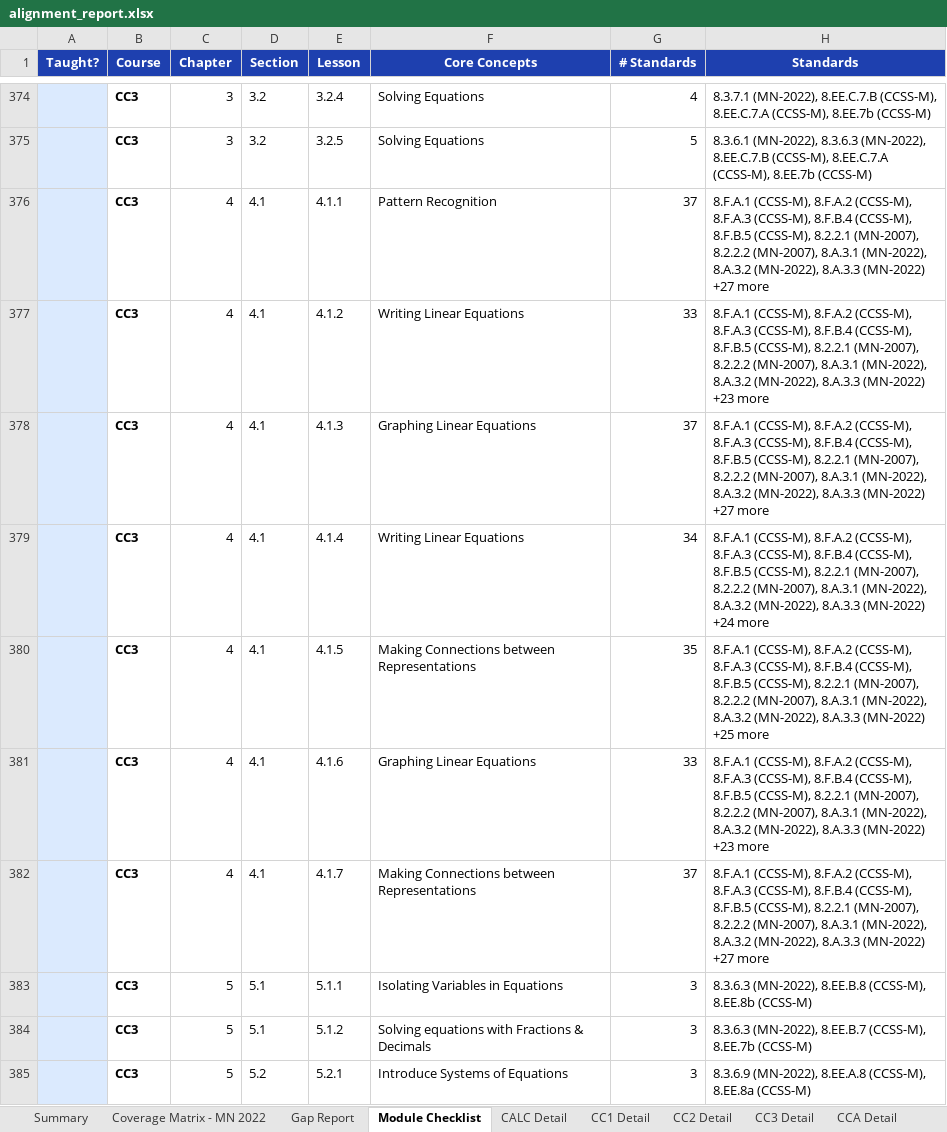
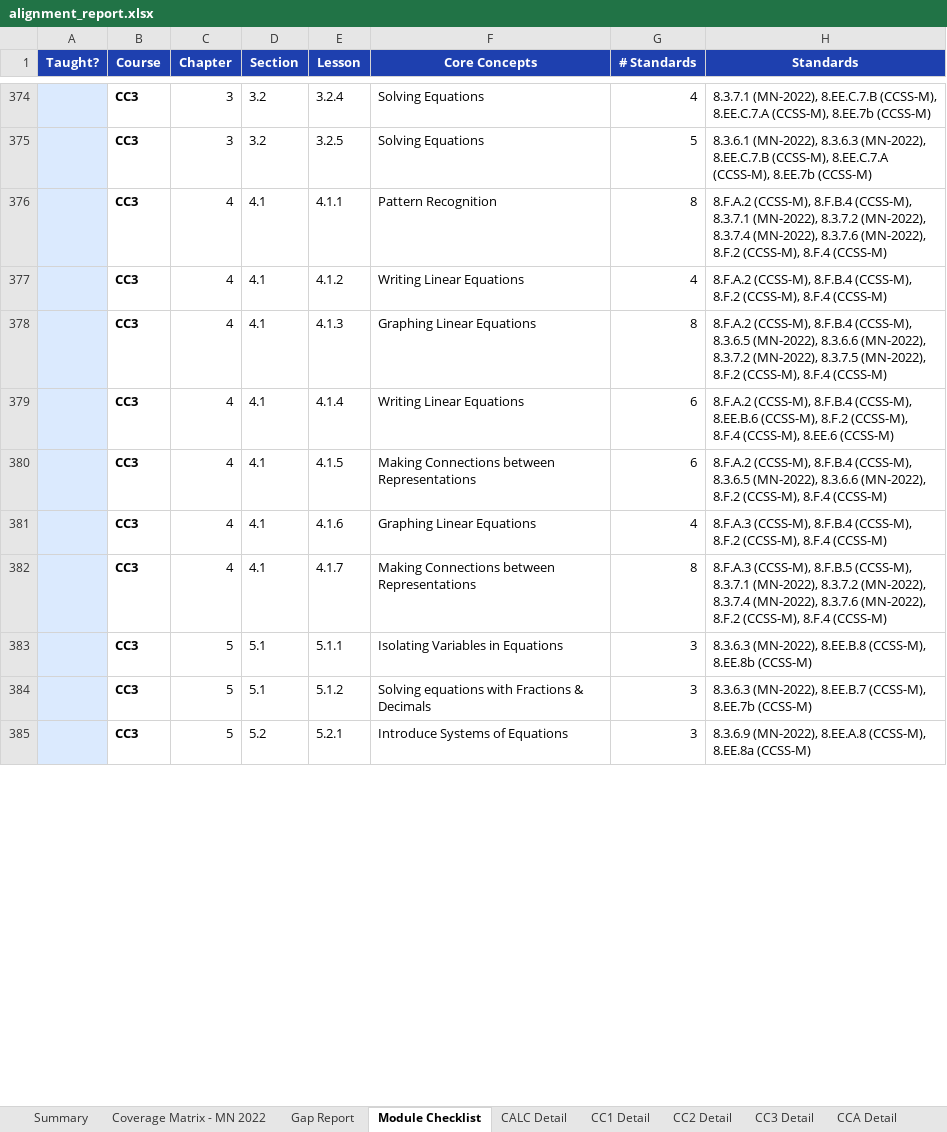
Before and after one commit to discrafty-cpu/RMS-Standards-Alignment, an Excel workbook: export/alignment_report.xlsx, sheet Module Checklist, drawn as a sheet; only a part is shown, gaps mark what is left out; values as stored, in another font and other column widths than the file's, no borders; the diff covers the shown part only; the diff names each change by its address in the sheet, - before the commit and + after, or states it on an @@ line.

```diff
--- a/export/alignment_report.xlsx (sheet Module Checklist)
+++ b/export/alignment_report.xlsx (sheet Module Checklist)
-G376 (# Standards): 37
+G376 (# Standards): 8
-H376 (Standards): 8.F.A.1 (CCSS-M), 8.F.A.2 (CCSS-M), 8.F.A.3 (CCSS-M), 8.F.B.4 (CCSS-M), 8.F.B.5 (CCSS-M), 8.2.2.1 (MN-2007), 8.2.2.2 (MN-2007), 8.A.3.1 (MN-2022), 8.A.3.2 (MN-2022), 8.A.3.3 (MN-2022) +27 more
+H376 (Standards): 8.F.A.2 (CCSS-M), 8.F.B.4 (CCSS-M), 8.3.7.1 (MN-2022), 8.3.7.2 (MN-2022), 8.3.7.4 (MN-2022), 8.3.7.6 (MN-2022), 8.F.2 (CCSS-M), 8.F.4 (CCSS-M)
-G377 (# Standards): 33
+G377 (# Standards): 4
-H377 (Standards): 8.F.A.1 (CCSS-M), 8.F.A.2 (CCSS-M), 8.F.A.3 (CCSS-M), 8.F.B.4 (CCSS-M), 8.F.B.5 (CCSS-M), 8.2.2.1 (MN-2007), 8.2.2.2 (MN-2007), 8.A.3.1 (MN-2022), 8.A.3.2 (MN-2022), 8.A.3.3 (MN-2022) +23 more
+H377 (Standards): 8.F.A.2 (CCSS-M), 8.F.B.4 (CCSS-M), 8.F.2 (CCSS-M), 8.F.4 (CCSS-M)
-G378 (# Standards): 37
+G378 (# Standards): 8
-H378 (Standards): 8.F.A.1 (CCSS-M), 8.F.A.2 (CCSS-M), 8.F.A.3 (CCSS-M), 8.F.B.4 (CCSS-M), 8.F.B.5 (CCSS-M), 8.2.2.1 (MN-2007), 8.2.2.2 (MN-2007), 8.A.3.1 (MN-2022), 8.A.3.2 (MN-2022), 8.A.3.3 (MN-2022) +27 more
+H378 (Standards): 8.F.A.2 (CCSS-M), 8.F.B.4 (CCSS-M), 8.3.6.5 (MN-2022), 8.3.6.6 (MN-2022), 8.3.7.2 (MN-2022), 8.3.7.5 (MN-2022), 8.F.2 (CCSS-M), 8.F.4 (CCSS-M)
-G379 (# Standards): 34
+G379 (# Standards): 6
-H379 (Standards): 8.F.A.1 (CCSS-M), 8.F.A.2 (CCSS-M), 8.F.A.3 (CCSS-M), 8.F.B.4 (CCSS-M), 8.F.B.5 (CCSS-M), 8.2.2.1 (MN-2007), 8.2.2.2 (MN-2007), 8.A.3.1 (MN-2022), 8.A.3.2 (MN-2022), 8.A.3.3 (MN-2022) +24 more
+H379 (Standards): 8.F.A.2 (CCSS-M), 8.F.B.4 (CCSS-M), 8.EE.B.6 (CCSS-M), 8.F.2 (CCSS-M), 8.F.4 (CCSS-M), 8.EE.6 (CCSS-M)
-G380 (# Standards): 35
+G380 (# Standards): 6
-H380 (Standards): 8.F.A.1 (CCSS-M), 8.F.A.2 (CCSS-M), 8.F.A.3 (CCSS-M), 8.F.B.4 (CCSS-M), 8.F.B.5 (CCSS-M), 8.2.2.1 (MN-2007), 8.2.2.2 (MN-2007), 8.A.3.1 (MN-2022), 8.A.3.2 (MN-2022), 8.A.3.3 (MN-2022) +25 more
+H380 (Standards): 8.F.A.2 (CCSS-M), 8.F.B.4 (CCSS-M), 8.3.6.5 (MN-2022), 8.3.6.6 (MN-2022), 8.F.2 (CCSS-M), 8.F.4 (CCSS-M)
-G381 (# Standards): 33
+G381 (# Standards): 4
-H381 (Standards): 8.F.A.1 (CCSS-M), 8.F.A.2 (CCSS-M), 8.F.A.3 (CCSS-M), 8.F.B.4 (CCSS-M), 8.F.B.5 (CCSS-M), 8.2.2.1 (MN-2007), 8.2.2.2 (MN-2007), 8.A.3.1 (MN-2022), 8.A.3.2 (MN-2022), 8.A.3.3 (MN-2022) +23 more
+H381 (Standards): 8.F.A.3 (CCSS-M), 8.F.B.4 (CCSS-M), 8.F.2 (CCSS-M), 8.F.4 (CCSS-M)
-G382 (# Standards): 37
+G382 (# Standards): 8
-H382 (Standards): 8.F.A.1 (CCSS-M), 8.F.A.2 (CCSS-M), 8.F.A.3 (CCSS-M), 8.F.B.4 (CCSS-M), 8.F.B.5 (CCSS-M), 8.2.2.1 (MN-2007), 8.2.2.2 (MN-2007), 8.A.3.1 (MN-2022), 8.A.3.2 (MN-2022), 8.A.3.3 (MN-2022) +27 more
+H382 (Standards): 8.F.A.3 (CCSS-M), 8.F.B.5 (CCSS-M), 8.3.7.1 (MN-2022), 8.3.7.2 (MN-2022), 8.3.7.4 (MN-2022), 8.3.7.6 (MN-2022), 8.F.2 (CCSS-M), 8.F.4 (CCSS-M)
```
Also changed, not shown: 118 edited cells elsewhere in this sheet, sheet Gap Report, sheet Coverage Matrix - MN 2022, sheet CC3 Detail, sheet CC1 Detail, sheet CC2 Detail, sheet Summary, 4 other files.
